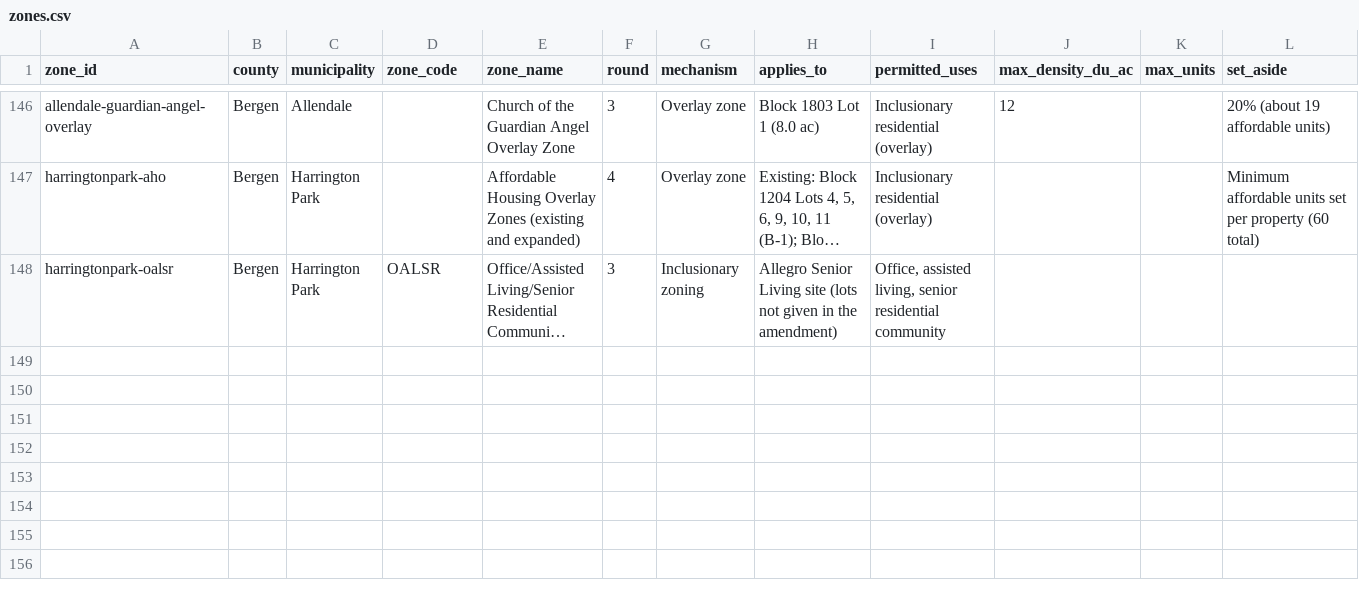
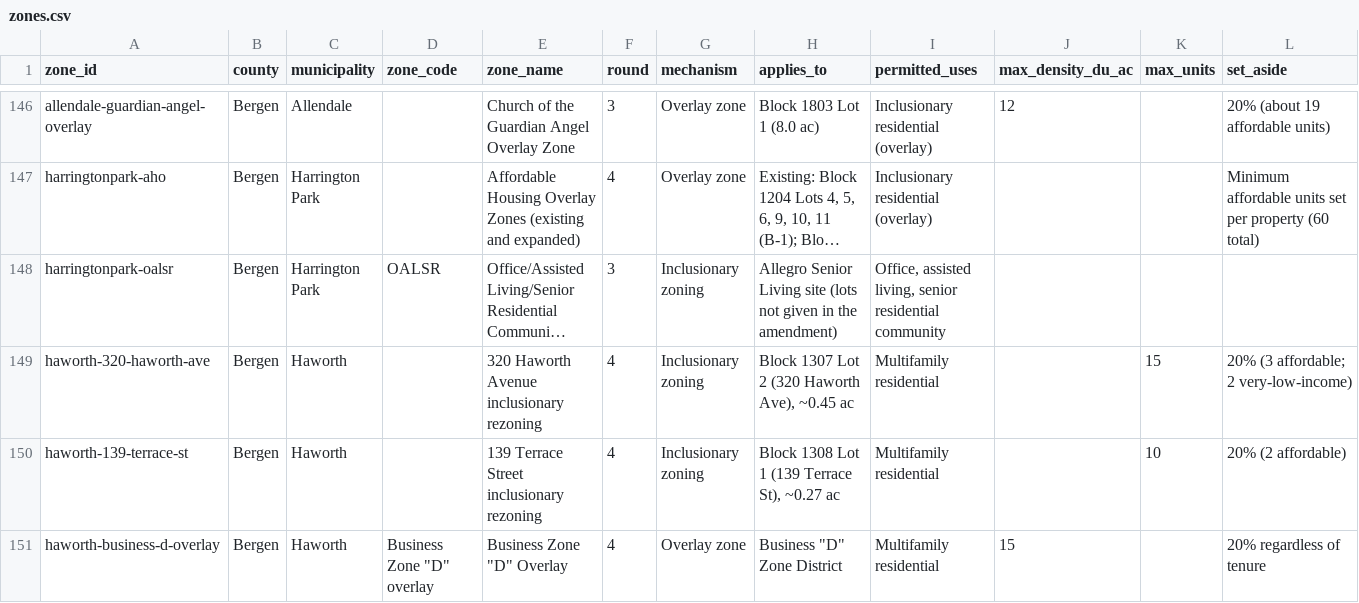
Before and after one commit to nickrogers280-coder/nj-round4-map, a CSV file: data/zones.csv, drawn as a sheet; only a part is shown, gaps mark what is left out; long unchanged cells end in …; rows hold the shown columns only; the diff covers the shown part only; the diff names each change by its address in the sheet, - before the commit and + after, or states it on an @@ line.

```diff
--- a/data/zones.csv
+++ b/data/zones.csv
+row 149: haworth-320-haworth-ave | Bergen | Haworth |  | 320 Haworth Avenue inclusionary rezoning | 4 | Inclusionary zoning | Block 1307 Lot 2 (320 Haworth Ave), ~0.45 ac | Multifamily residential |  | 15 | 20% (3 affordable; 2 very-low-income)
+row 150: haworth-139-terrace-st | Bergen | Haworth |  | 139 Terrace Street inclusionary rezoning | 4 | Inclusionary zoning | Block 1308 Lot 1 (139 Terrace St), ~0.27 ac | Multifamily residential |  | 10 | 20% (2 affordable)
+row 151: haworth-business-d-overlay | Bergen | Haworth | Business Zone "D" overlay | Business Zone "D" Overlay | 4 | Overlay zone | Business "D" Zone District | Multifamily residential | 15 |  | 20% regardless of tenure
```
Also changed, not shown: 2 added rows elsewhere in this file, data/extraction_log.csv, data/sites.csv.
